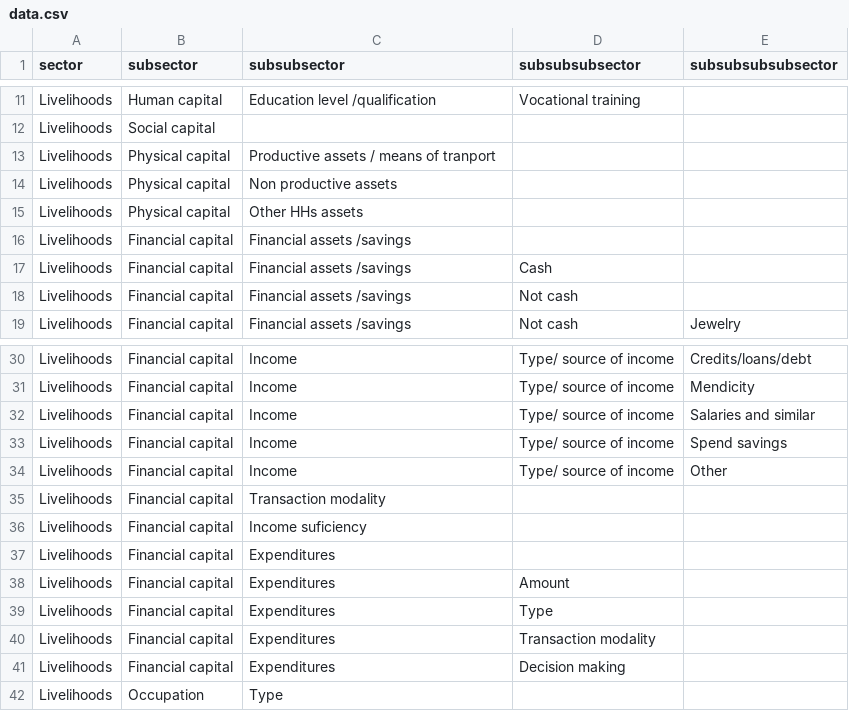
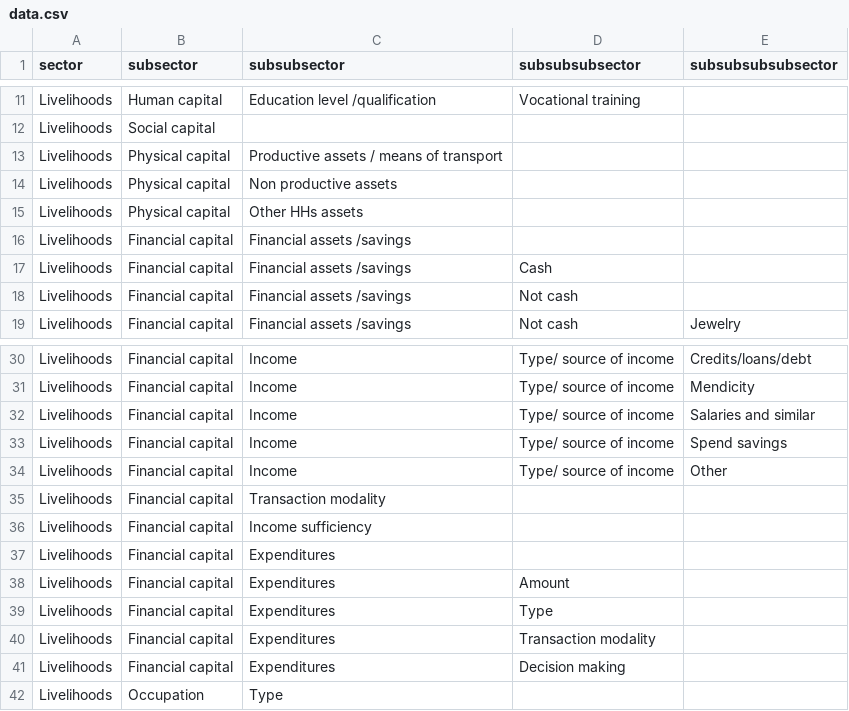
Before and after one commit to the-deep-nlp/subsector-interface, a CSV file: data/data.csv, drawn as a sheet; only a part is shown, gaps mark what is left out.

Commit message:
fixed the typos in the hierarchy;

```diff
--- a/data/data.csv
+++ b/data/data.csv
@@ -12,3 +12,3 @@ Livelihoods,Human capital,Education level /qualification,Vocational training,
 Livelihoods,Social capital,,,
-Livelihoods,Physical capital,Productive assets / means of tranport,,
+Livelihoods,Physical capital,Productive assets / means of transport,,
 Livelihoods,Physical capital,Non productive assets,,
@@ -35,3 +35,3 @@ Livelihoods,Financial capital,Income,Type/ source of income,Other
 Livelihoods,Financial capital,Transaction modality,,
-Livelihoods,Financial capital,Income suficiency,,
+Livelihoods,Financial capital,Income sufficiency,,
 Livelihoods,Financial capital,Expenditures,,
```
